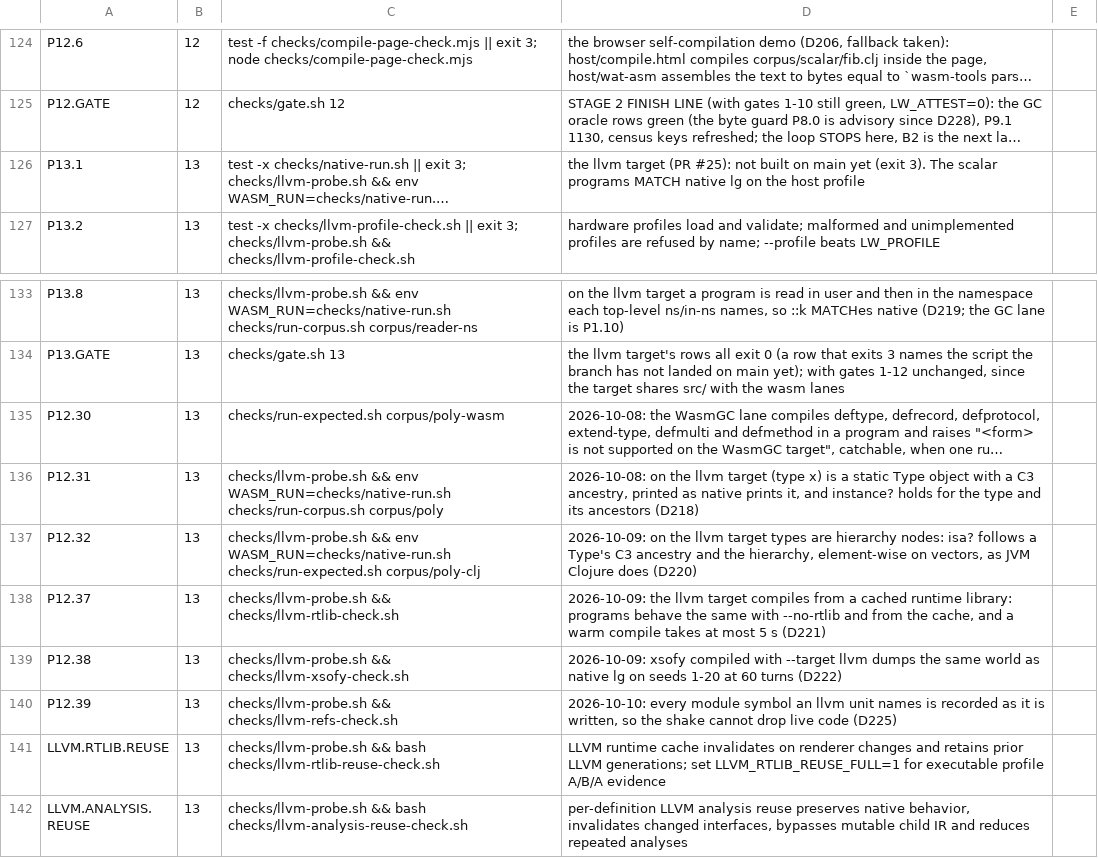
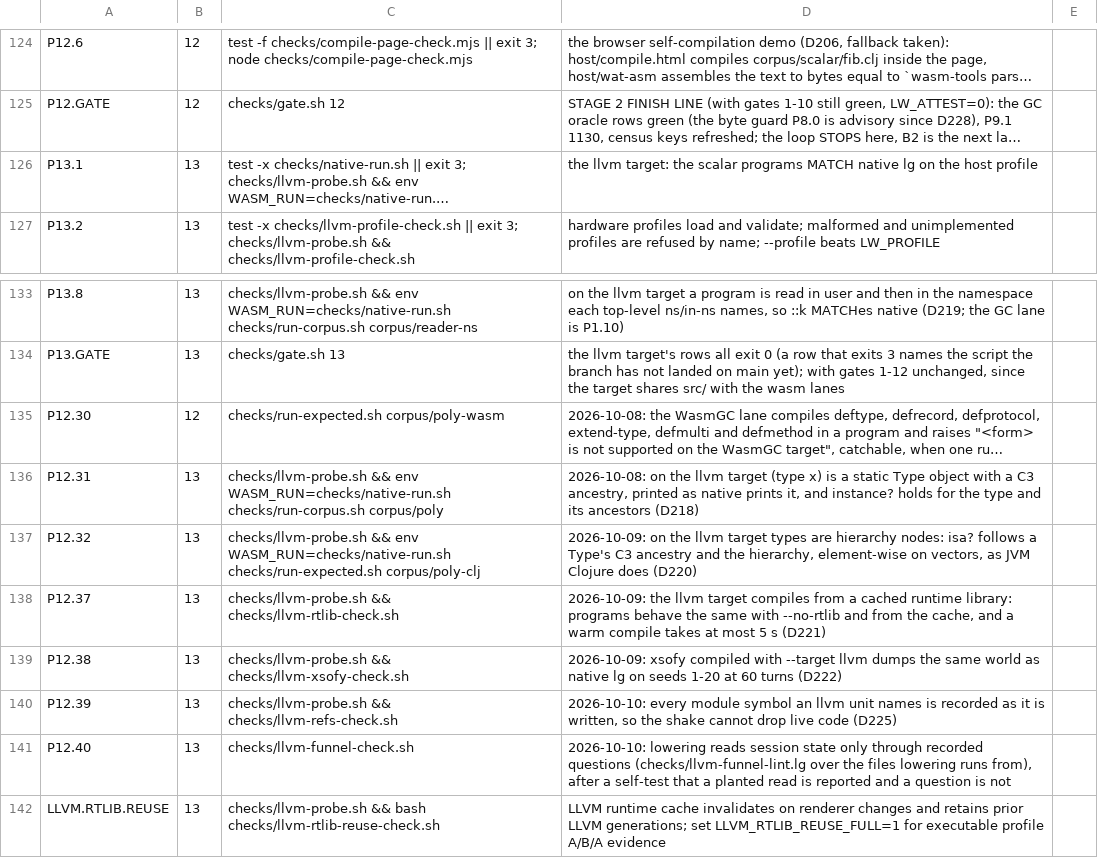
Before and after one commit to mparrett/let-go-wasmgc, a TSV file: checks/items.tsv, drawn as a sheet; only a part is shown, gaps mark what is left out; the shorter side is filled out with more unchanged rows; long unchanged cells end in …; the diff names each change by its address in the sheet, - before the commit and + after, or states it on an @@ line.

Commit message:
docs(llvm): the review's smaller asks on the llvm target PR
- P12.30 runs only the WasmGC lane, so it moves to gate 12, where gate
  13's "gates 1-12 unchanged" no longer contradicts it.
- P12.40 gets its row: checks/llvm-funnel-check.sh, the lint that
  lowering reads session state only through recorded questions. It
  passes, so the "red until" note in llvm-behavior-gates.sh goes.
- P13.1 no longer says the target is not built on main.
- The spec's Milestone 2 describes the collector as built,
  host/native/gc.c (D215): its trigger flag, its roots, the three host
  calls and the module globals it needs, and that it is libc-free with
  an explicit root array. Decisions 5, 7 and 9 gain a line on what is
  built: every function is CPS, the trigger is the flag rather than a
  per-body reservation, and the handler register is in place while the
  leaf sentinel waits for leaves.
- Code and checks no longer cite a design document that is not in the
  tree.
- rt/wasm/README.md counts its 24 files, 22 namespaces and the 20 that
  load by default.

P13.1-P13.7 keep no issue column here: main marks them TODO because
the target is not built there, but they pass on this branch, and a TODO
row that passes fails the gate.

```diff
--- a/checks/items.tsv
+++ b/checks/items.tsv
-D126: the llvm target (PR #25): not built on main yet (exit 3). The scalar programs…
+D126: the llvm target: the scalar programs…
-B135: 13
+B135: 12
+row 141: P12.40 | 13 | checks/llvm-funnel-check.sh | 2026-10-10: lowering reads session state only through recorded questions (checks/llvm-funnel-lint.lg over the files lowering runs from), after a self-test that a planted read is reported and a question is not
```
Also changed, not shown: 6 other files.
